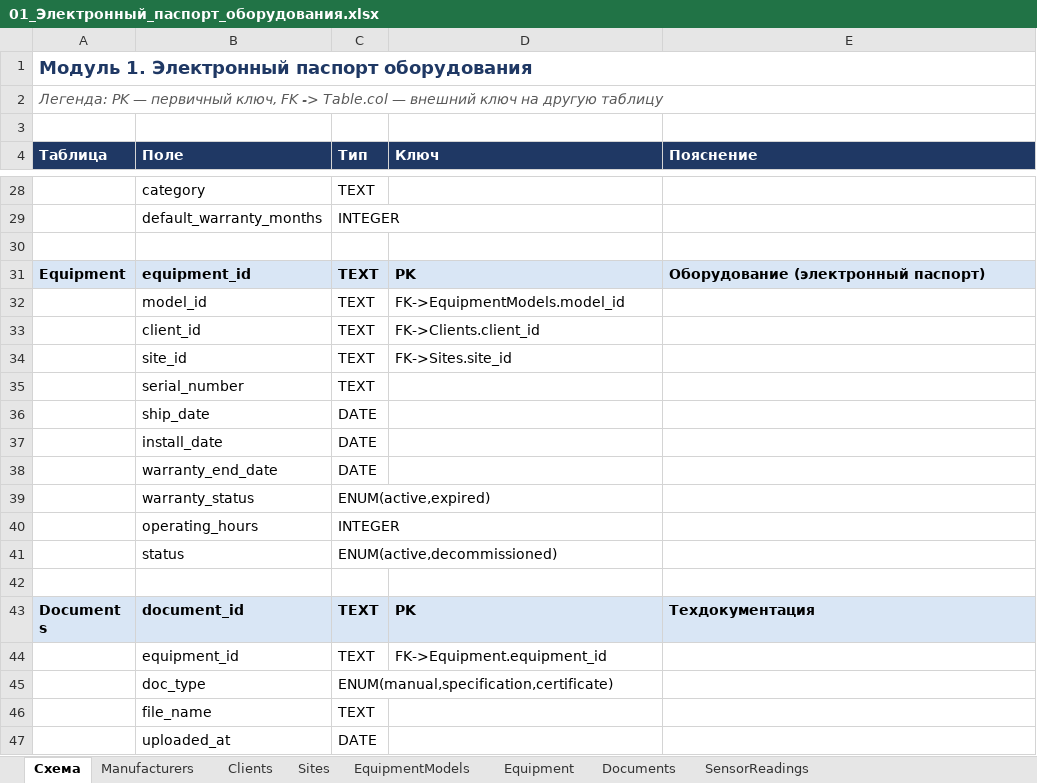
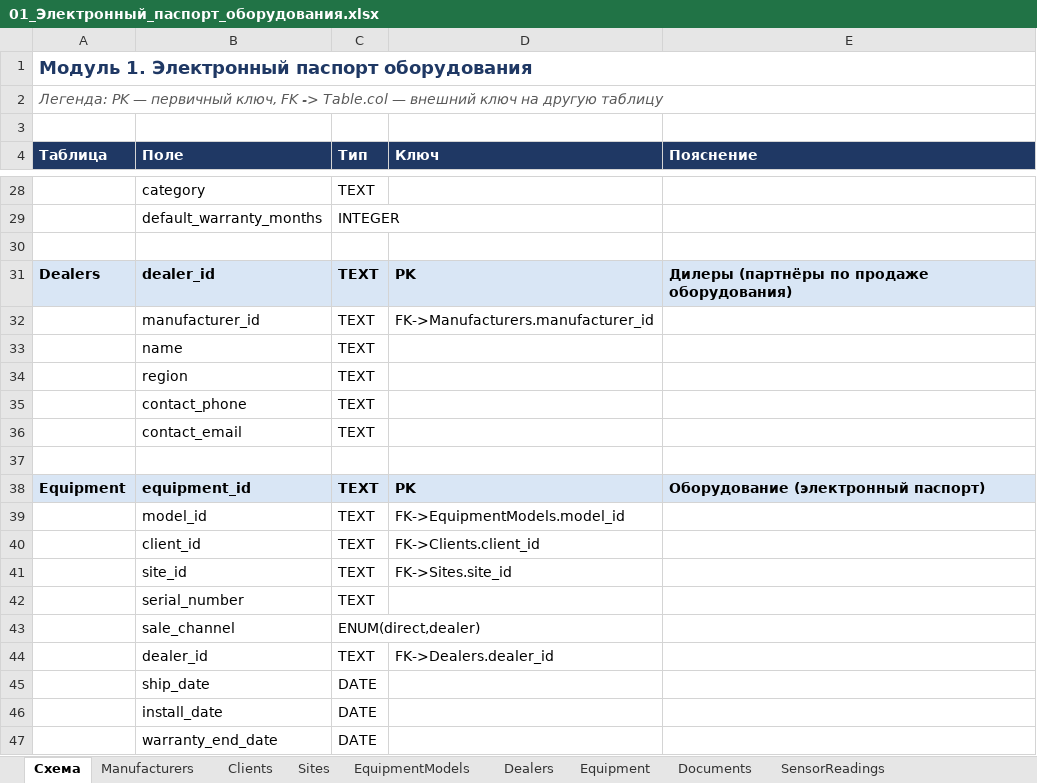
Before and after one commit to mobiskif/s_platform, an Excel workbook: db_model/01_Электронный_паспорт_оборудования.xlsx, sheet Схема, drawn as a sheet; only a part is shown, gaps mark what is left out; the shorter side is filled out with more unchanged rows; values as stored, in another font and other column widths than the file's, no borders; the diff names each change by its address in the sheet, - before the commit and + after, or states it on an @@ line.

Commit message:
Add dealer sales channel: Dealers table, Equipment.sale_channel/dealer_id (xlsx, SQL, UML)

```diff
--- a/db_model/01_Электронный_паспорт_оборудования.xlsx (sheet Схема)
+++ b/db_model/01_Электронный_паспорт_оборудования.xlsx (sheet Схема)
+sheet tab: Dealers
+row 31: Dealers | dealer_id | TEXT | PK | Дилеры (партнёры по продаже оборудования)
+row 32:  | manufacturer_id | TEXT | FK->Manufacturers.manufacturer_id
+row 33:  | name | TEXT
+row 34:  | region | TEXT
+row 35:  | contact_phone | TEXT
+row 36:  | contact_email | TEXT
+row 37: (empty)
+row 43:  | sale_channel | ENUM(direct,dealer)
+row 44:  | dealer_id | TEXT | FK->Dealers.dealer_id
```
Also changed, not shown: sheet Equipment, 5 other files.
